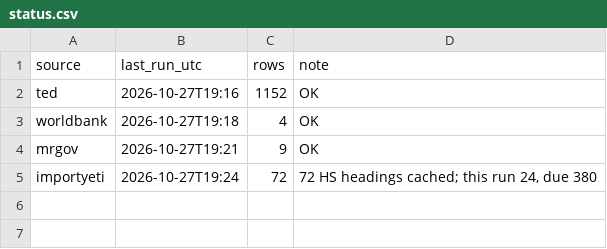
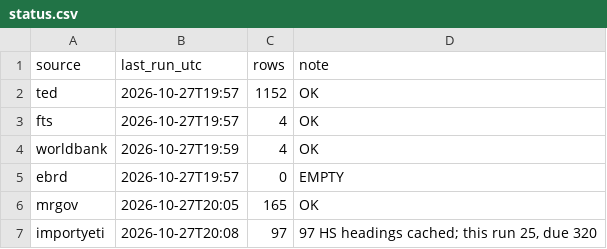
Before and after one commit to etaram/commodity-feeder, a CSV file: data/leads/status.csv, drawn as a sheet.

```diff
--- a/data/leads/status.csv
+++ b/data/leads/status.csv
@@ -1,5 +1,7 @@
 source,last_run_utc,rows,note
-ted,2026-10-27T19:16,1152,OK
-worldbank,2026-10-27T19:18,4,OK
-mrgov,2026-10-27T19:21,9,OK
-importyeti,2026-10-27T19:24,72,"72 HS headings cached; this run 24, due 380"
+ted,2026-10-27T19:57,1152,OK
+fts,2026-10-27T19:57,4,OK
+worldbank,2026-10-27T19:59,4,OK
+ebrd,2026-10-27T19:57,0,EMPTY
+mrgov,2026-10-27T20:05,165,OK
+importyeti,2026-10-27T20:08,97,"97 HS headings cached; this run 25, due 320"
```
Also changed, not shown: 46 other files.
